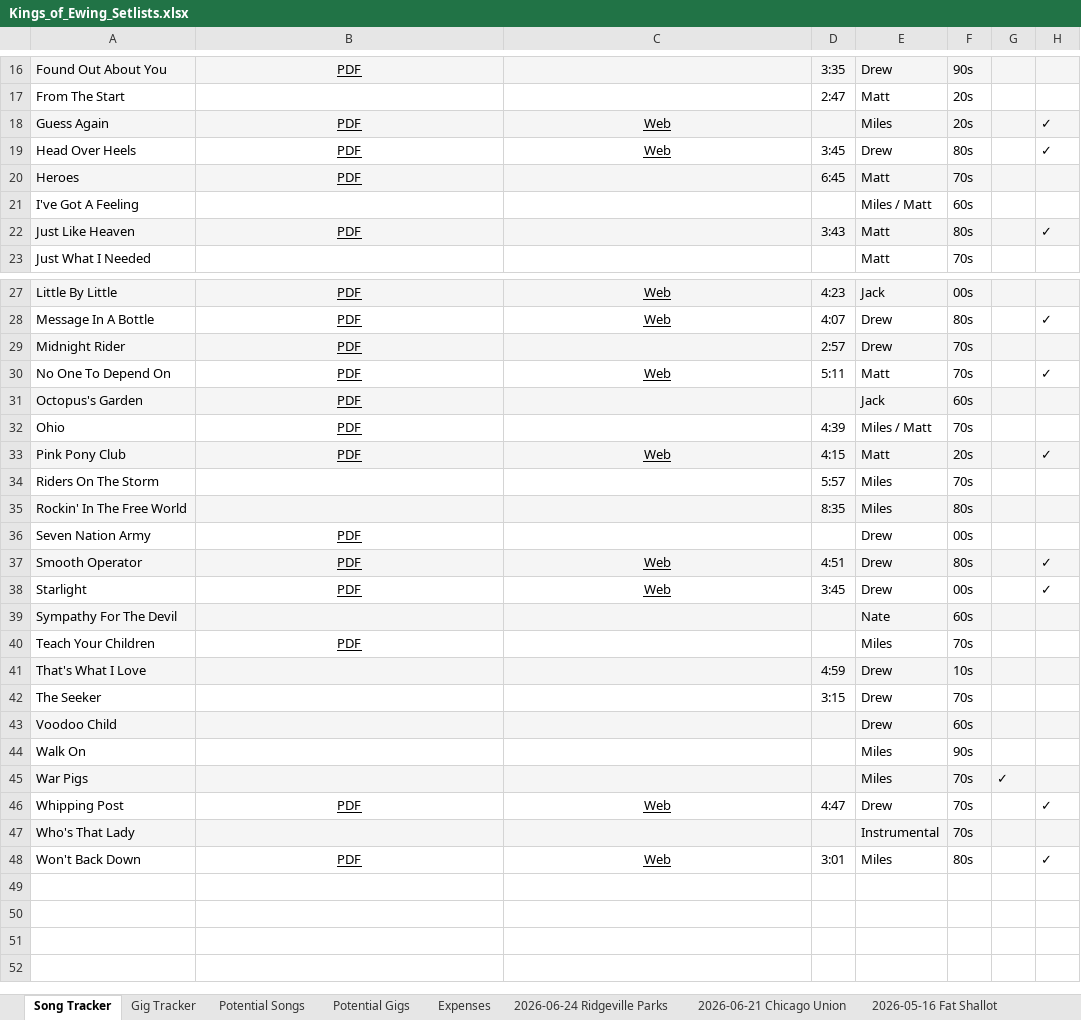
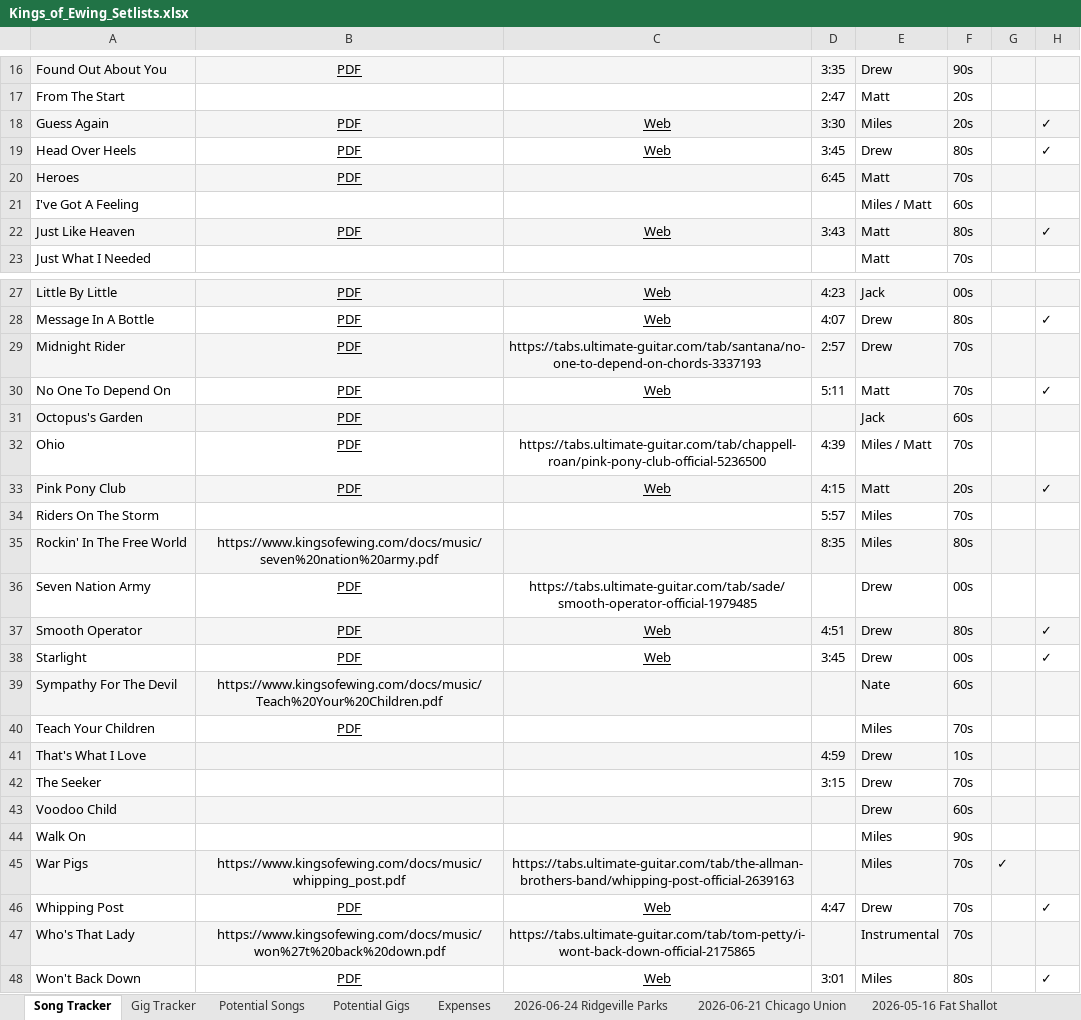
Before and after one commit to kingsofewing/rock, an Excel workbook: docs/music/Kings_of_Ewing_Setlists.xlsx, sheet Song Tracker, drawn as a sheet; only a part is shown, gaps mark what is left out; values as stored, in another font and other column widths than the file's, no borders; the diff names each change by its address in the sheet, - before the commit and + after, or states it on an @@ line.

```diff
--- a/docs/music/Kings_of_Ewing_Setlists.xlsx (sheet Song Tracker)
+++ b/docs/music/Kings_of_Ewing_Setlists.xlsx (sheet Song Tracker)
-D18: (empty)
+D18: 3:30
-C22: (empty)
+C22: Web
-C29: (empty)
+C29: https://tabs.ultimate-guitar.com/tab/santana/no-one-to-depend-on-chords-3337193
-C32: (empty)
+C32: https://tabs.ultimate-guitar.com/tab/chappell-roan/pink-pony-club-official-5236500
-B35: (empty)
+B35: https://www.kingsofewing.com/docs/music/seven%20nation%20army.pdf
-C36: (empty)
+C36: https://tabs.ultimate-guitar.com/tab/sade/smooth-operator-official-1979485
-B39: (empty)
+B39: https://www.kingsofewing.com/docs/music/Teach%20Your%20Children.pdf
-B45: (empty)
+B45: https://www.kingsofewing.com/docs/music/whipping_post.pdf
-C45: (empty)
+C45: https://tabs.ultimate-guitar.com/tab/the-allman-brothers-band/whipping-post-official-2639163
-B47: (empty)
+B47: https://www.kingsofewing.com/docs/music/won%27t%20back%20down.pdf
-C47: (empty)
+C47: https://tabs.ultimate-guitar.com/tab/tom-petty/i-wont-back-down-official-2175865
```
Also changed, not shown: sheet 2026-05-14 Fat Shallot, sheet 2025-09-06 Block Party, sheet 2025-06-07 Fat Shallot, sheet 2026-05-02 Lincolnwood, sheet 2025-06-25 American Legion, sheet 2026-01-24 Goat Village, 10 more sheets, 2 other files.
